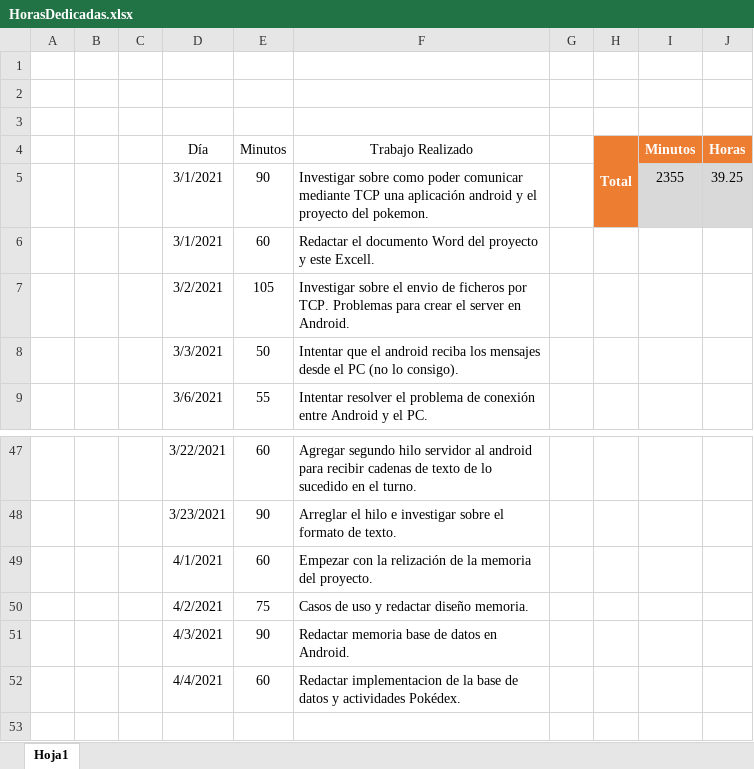
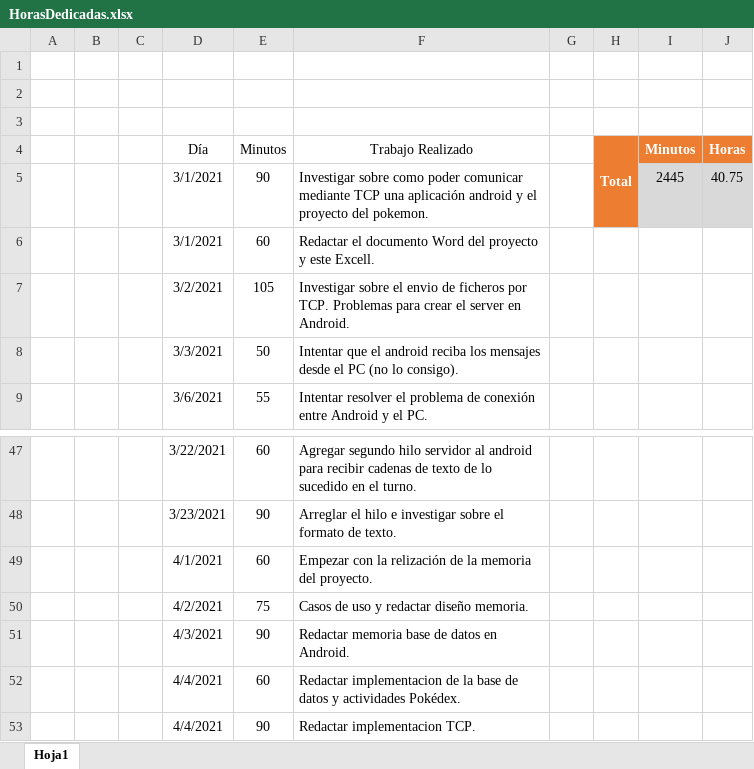
Before and after one commit to AlvaroCarbajoAlcalde/TFG, an Excel workbook: Archivos/HorasDedicadas.xlsx, sheet Hoja1, drawn as a sheet; only a part is shown, gaps mark what is left out; values as stored, in another font and other column widths than the file's, no borders; table styles not drawn; the diff names each change by its address in the sheet, - before the commit and + after, or states it on an @@ line.

```diff
--- a/Archivos/HorasDedicadas.xlsx (sheet Hoja1)
+++ b/Archivos/HorasDedicadas.xlsx (sheet Hoja1)
-I5 (Minutos): 2355
+I5 (Minutos): 2445
-J5 (Horas): 39.25
+J5 (Horas): 40.75
+row 53:  |  |  | 4/4/2021 | 90 | Redactar implementacion TCP.
```
Also changed, not shown: 2 other files.
